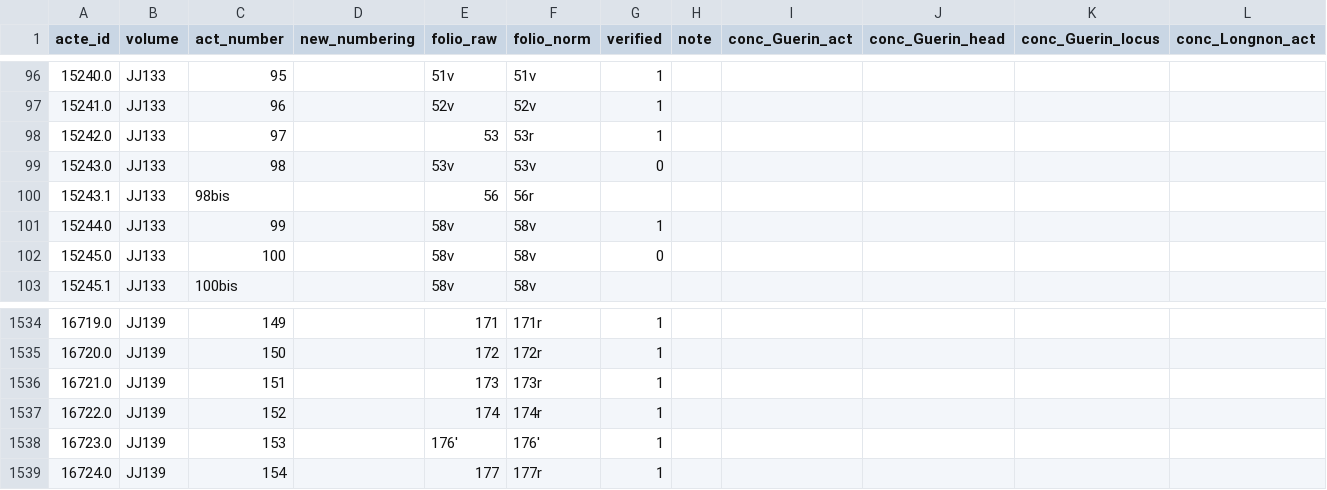
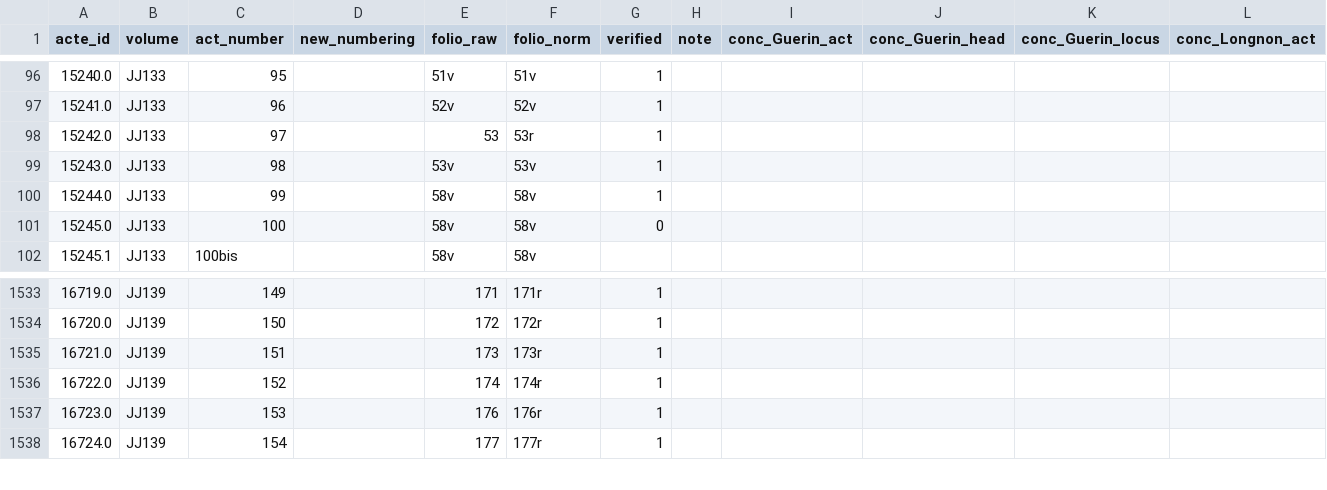
Before and after one commit to oriflamms/himanis, a CSV file: Acts/src_ipynb/JJ133-JJ139/output/actes.csv, drawn as a sheet; only a part is shown, gaps mark what is left out; removed rows and columns are numbered as before the commit, all else as after; rows hold the shown columns only; the diff names each change by its address in the sheet, - before the commit and + after, or states it on an @@ line.

```diff
--- a/Acts/src_ipynb/JJ133-JJ139/output/actes.csv
+++ b/Acts/src_ipynb/JJ133-JJ139/output/actes.csv
-G99 (verified): 0
+G99 (verified): 1
-row 100: 15243.1 | JJ133 | 98bis |  | 56 | 56r
-E1537 (folio_raw): 176'
+E1537 (folio_raw): 176
-F1537 (folio_norm): 176'
+F1537 (folio_norm): 176r
```
Also changed, not shown: Acts/src_ipynb/JJ100-JJ118/output/actes.csv, Acts/src_ipynb/JJ119-JJ132/output/actes.csv, 13 other files.
